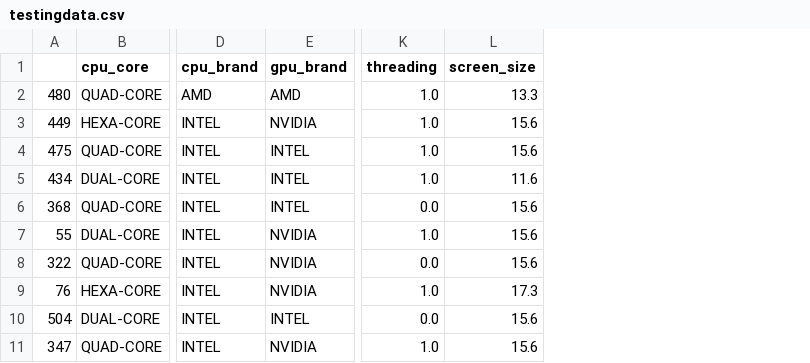
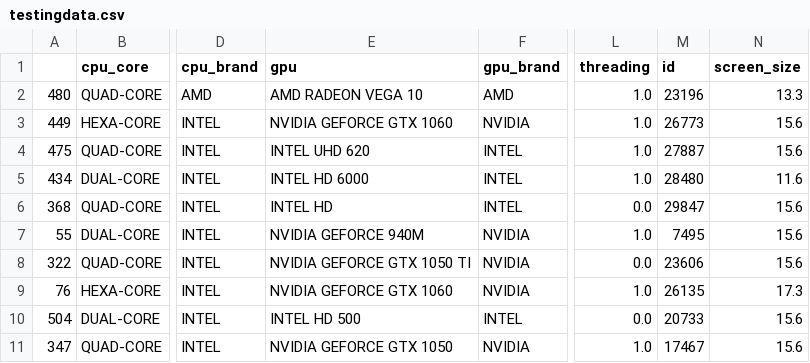
Before and after one commit to bvdabjorn/adana123, a CSV file: testingdata.csv, drawn as a sheet; only a part is shown, gaps mark what is left out; the diff names each change by its address in the sheet, - before the commit and + after, or states it on an @@ line.

```diff
--- a/testingdata.csv
+++ b/testingdata.csv
+column E (gpu), rows 2-11: AMD RADEON VEGA 10 | NVIDIA GEFORCE GTX 1060 | INTEL UHD 620 | INTEL HD 6000 | INTEL HD | NVIDIA GEFORCE 940M | NVIDIA GEFORCE GTX 1050 TI | NVIDIA GEFORCE GTX 1060 | INTEL HD 500 | NVIDIA GEFORCE GTX 1050
+column M (id), rows 2-11: 23196 | 26773 | 27887 | 28480 | 29847 | 7495 | 23606 | 26135 | 20733 | 17467
```
Also changed, not shown: testingdata_results.csv, 5 other files.
